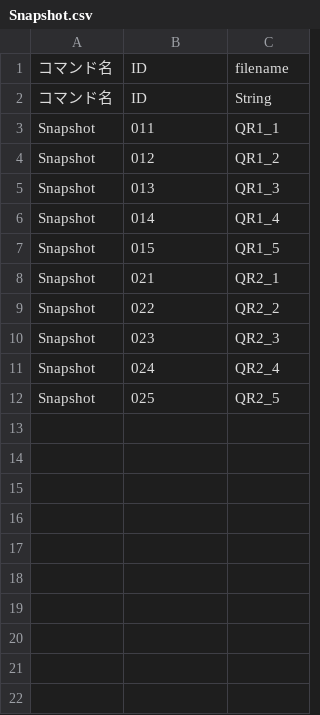
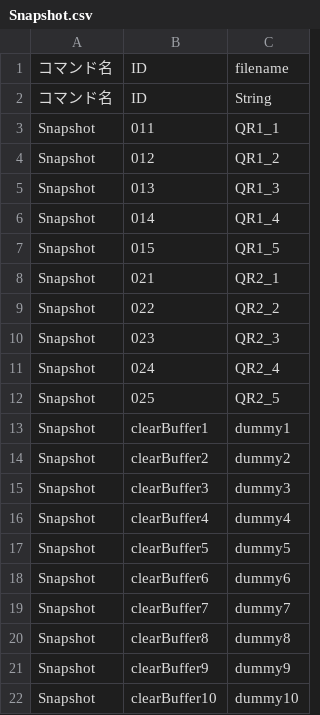
Before and after one commit to KatLab-MiyazakiUniv/etrobocon2026, a CSV file: datafiles/commands/Motions/Snapshot.csv, drawn as a sheet.

```diff
--- a/datafiles/commands/Motions/Snapshot.csv
+++ b/datafiles/commands/Motions/Snapshot.csv
@@ -12 +12,11 @@ Snapshot,024,QR2_4
 Snapshot,025,QR2_5
+Snapshot,clearBuffer1,dummy1
+Snapshot,clearBuffer2,dummy2
+Snapshot,clearBuffer3,dummy3
+Snapshot,clearBuffer4,dummy4
+Snapshot,clearBuffer5,dummy5
+Snapshot,clearBuffer6,dummy6
+Snapshot,clearBuffer7,dummy7
+Snapshot,clearBuffer8,dummy8
+Snapshot,clearBuffer9,dummy9
+Snapshot,clearBuffer10,dummy10
```
Also changed, not shown: datafiles/commands/Area/LineTraceLeft.csv, datafiles/commands/Area/YellowBottleDeliveryLeft.csv, 12 other files.
